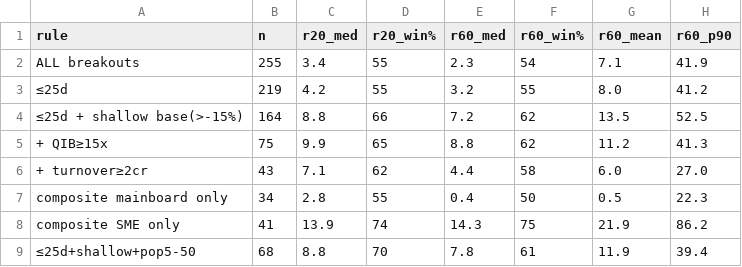
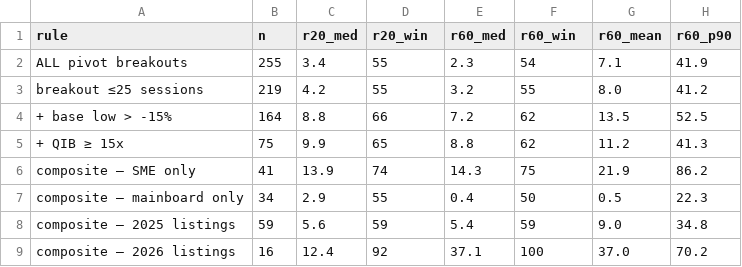
Before and after one commit to rishabhinai-netizen/ipo-radar, a CSV file: data/rule_ladder.csv, drawn as a sheet.

```diff
--- a/data/rule_ladder.csv
+++ b/data/rule_ladder.csv
@@ -1,9 +1,9 @@
-rule,n,r20_med,r20_win%,r60_med,r60_win%,r60_mean,r60_p90
-ALL breakouts,255,3.4,55,2.3,54,7.1,41.9
-≤25d,219,4.2,55,3.2,55,8.0,41.2
-≤25d + shallow base(>-15%),164,8.8,66,7.2,62,13.5,52.5
-+ QIB≥15x,75,9.9,65,8.8,62,11.2,41.3
-+ turnover≥2cr,43,7.1,62,4.4,58,6.0,27.0
-composite mainboard only,34,2.8,55,0.4,50,0.5,22.3
-composite SME only,41,13.9,74,14.3,75,21.9,86.2
-≤25d+shallow+pop5-50,68,8.8,70,7.8,61,11.9,39.4
+rule,n,r20_med,r20_win,r60_med,r60_win,r60_mean,r60_p90
+ALL pivot breakouts,255,3.4,55,2.3,54,7.1,41.9
+breakout ≤25 sessions,219,4.2,55,3.2,55,8.0,41.2
++ base low > -15%,164,8.8,66,7.2,62,13.5,52.5
++ QIB ≥ 15x,75,9.9,65,8.8,62,11.2,41.3
+composite — SME only,41,13.9,74,14.3,75,21.9,86.2
+composite — mainboard only,34,2.9,55,0.4,50,0.5,22.3
+composite — 2025 listings,59,5.6,59,5.4,59,9.0,34.8
+composite — 2026 listings,16,12.4,92,37.1,100,37.0,70.2
```
Also changed, not shown: data/event_lockin30.csv, data/event_lockin90.csv, 13 other files.
